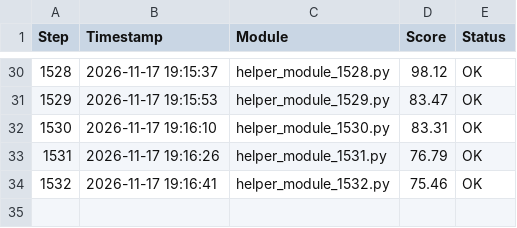
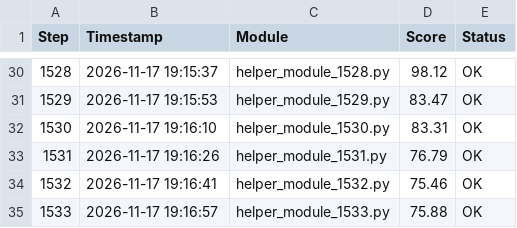
Before and after one commit to Young-barbie/code-snippets, a CSV file: data_report.csv, drawn as a sheet; only a part is shown, gaps mark what is left out; the diff names each change by its address in the sheet, - before the commit and + after, or states it on an @@ line.

Commit message:
chore(data): log step 1533 in data_report.csv

```diff
--- a/data_report.csv
+++ b/data_report.csv
+row 35: 1533 | 2026-11-17 19:16:57 | helper_module_1533.py | 75.88 | OK
```
